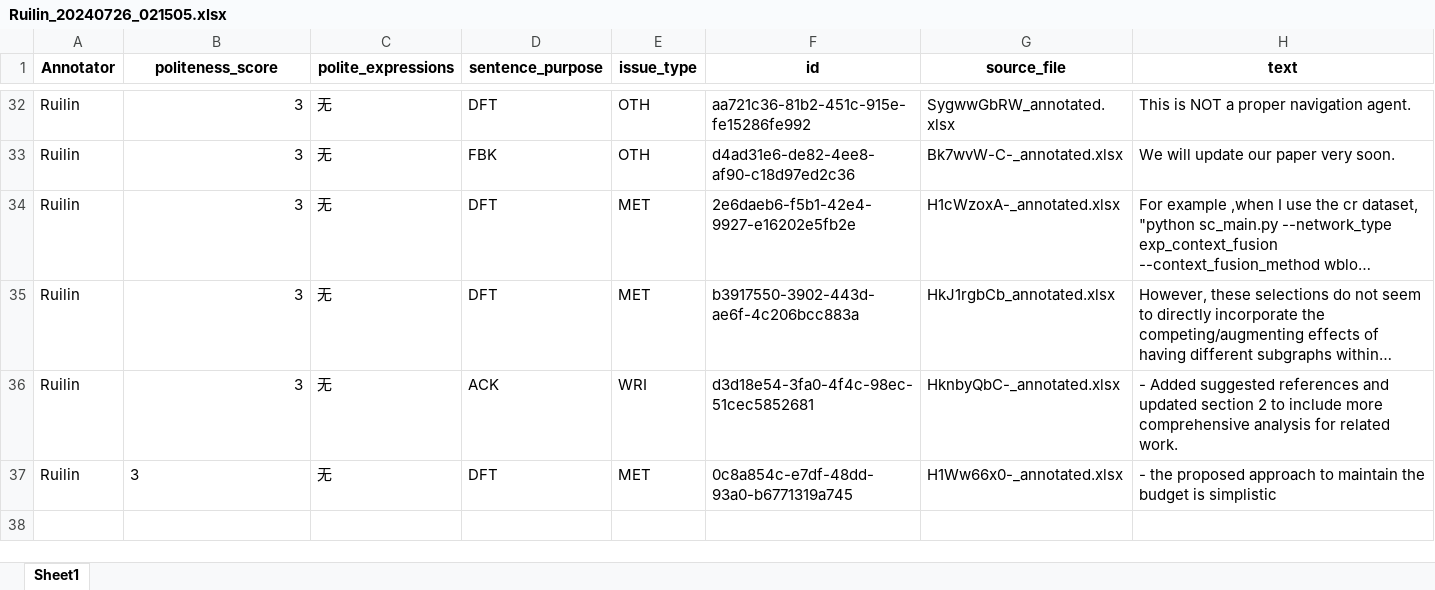
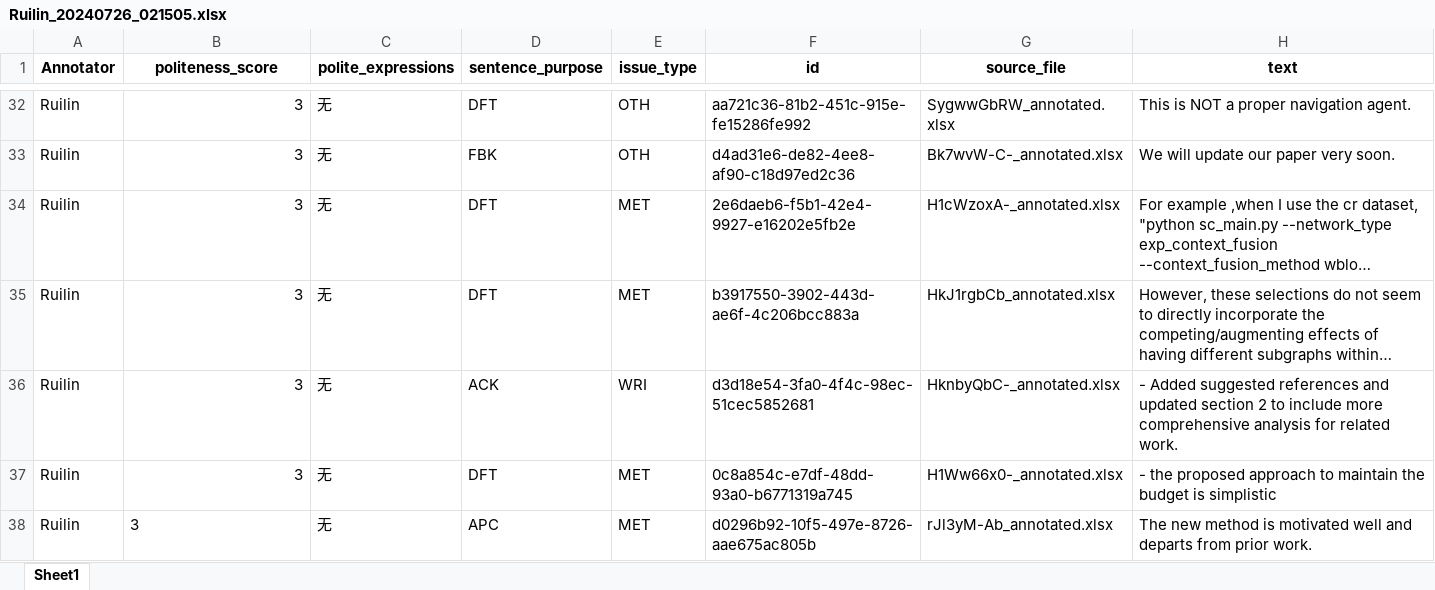
Before and after one commit to pariskang/CMLM-WangShuhe, an Excel workbook: annotations/Ruilin_20240726_021505.xlsx, sheet Sheet1, drawn as a sheet; only a part is shown, gaps mark what is left out; long unchanged cells end in …; values as stored, in another font and other column widths than the file's, no borders; the diff names each change by its address in the sheet, - before the commit and + after, or states it on an @@ line.

Commit message:
Update annotations for Ruilin

```diff
--- a/annotations/Ruilin_20240726_021505.xlsx (sheet Sheet1)
+++ b/annotations/Ruilin_20240726_021505.xlsx (sheet Sheet1)
-B37 alignment: left
+B37 alignment: right
+row 38: Ruilin | 3 | 无 | APC | MET | d0296b92-10f5-497e-8726-aae675ac805b | rJl3yM-Ab_annotated.xlsx | The new method is motivated well and departs from prior work.
```
